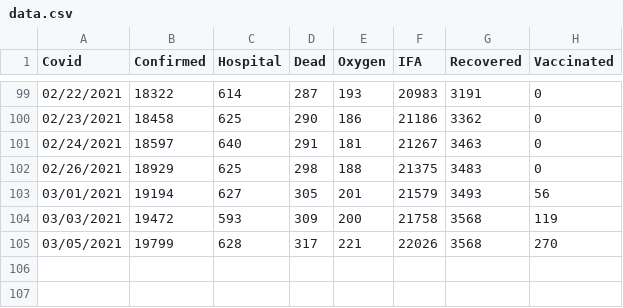
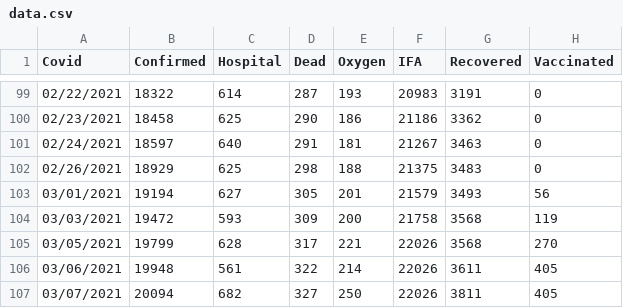
Before and after one commit to bpashkovskyi/covid-19-if, a CSV file: data.csv, drawn as a sheet; only a part is shown, gaps mark what is left out; the diff names each change by its address in the sheet, - before the commit and + after, or states it on an @@ line.

Commit message:
Update data.csv

```diff
--- a/data.csv
+++ b/data.csv
+row 106: 03/06/2021 | 19948 | 561 | 322 | 214 | 22026 | 3611 | 405
+row 107: 03/07/2021 | 20094 | 682 | 327 | 250 | 22026 | 3811 | 405
```
